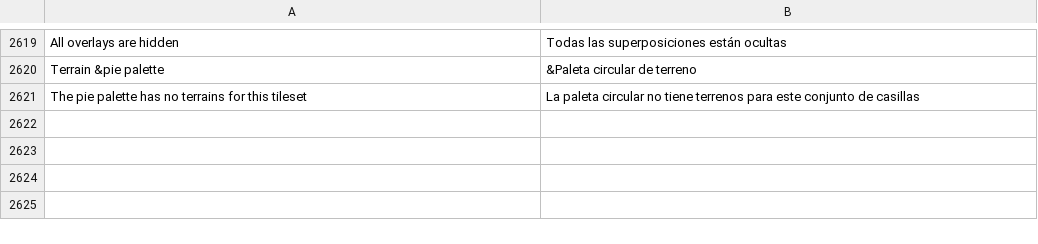
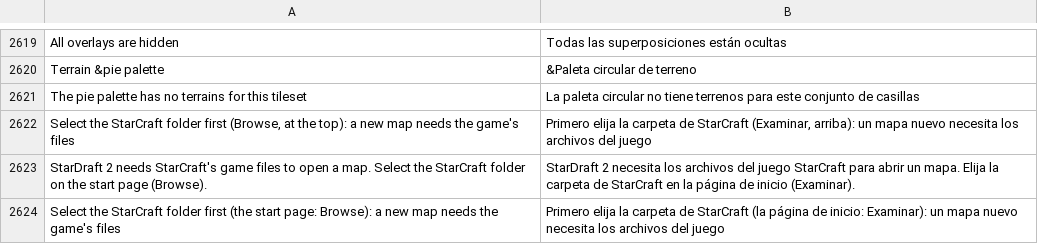
Before and after one commit to stardraft-editor/stardraft, a TSV file: apps/editor/res/lang/es.tsv, drawn as a sheet; only a part is shown, gaps mark what is left out.

```diff
--- a/apps/editor/res/lang/es.tsv
+++ b/apps/editor/res/lang/es.tsv
@@ -2621 +2621,4 @@ Terrain &pie palette	&Paleta circular de terreno
 The pie palette has no terrains for this tileset	La paleta circular no tiene terrenos para este conjunto de casillas
+Select the StarCraft folder first (Browse, at the top): a new map needs the game's files	Primero elija la carpeta de StarCraft (Examinar, arriba): un mapa nuevo necesita los archivos del juego
+StarDraft 2 needs StarCraft's game files to open a map. Select the StarCraft folder on the start page (Browse).	StarDraft 2 necesita los archivos del juego StarCraft para abrir un mapa. Elija la carpeta de StarCraft en la página de inicio (Examinar).
+Select the StarCraft folder first (the start page: Browse): a new map needs the game's files	Primero elija la carpeta de StarCraft (la página de inicio: Examinar): un mapa nuevo necesita los archivos del juego
```
Also changed, not shown: apps/editor/res/lang/ko.tsv, apps/editor/res/lang/ru.tsv, 10 other files.
